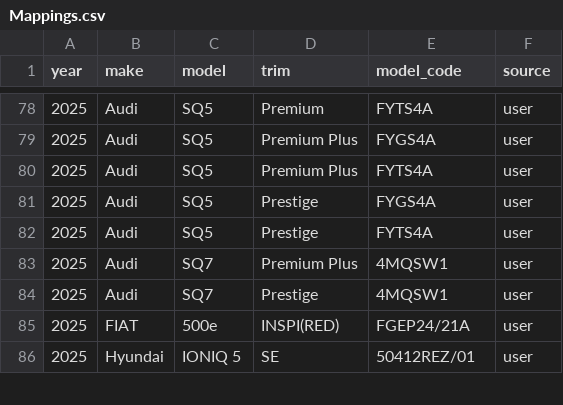
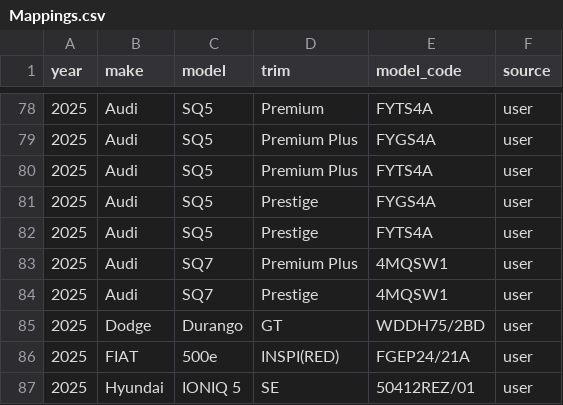
Before and after one commit to klb-text/map, a CSV file: Mappings.csv, drawn as a sheet; only a part is shown, gaps mark what is left out; the diff names each change by its address in the sheet, - before the commit and + after, or states it on an @@ line.

Commit message:
chore(mappings): upsert 1 row(s) via AFF UI - 1769536499.9234126

```diff
--- a/Mappings.csv
+++ b/Mappings.csv
+row 85: 2025 | Dodge | Durango | GT | WDDH75/2BD | user
```
